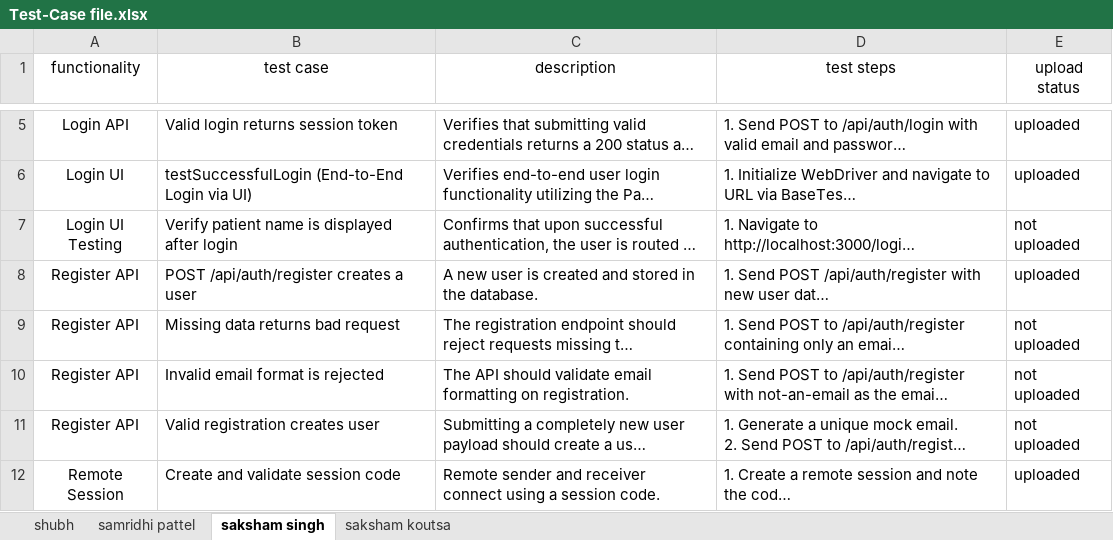
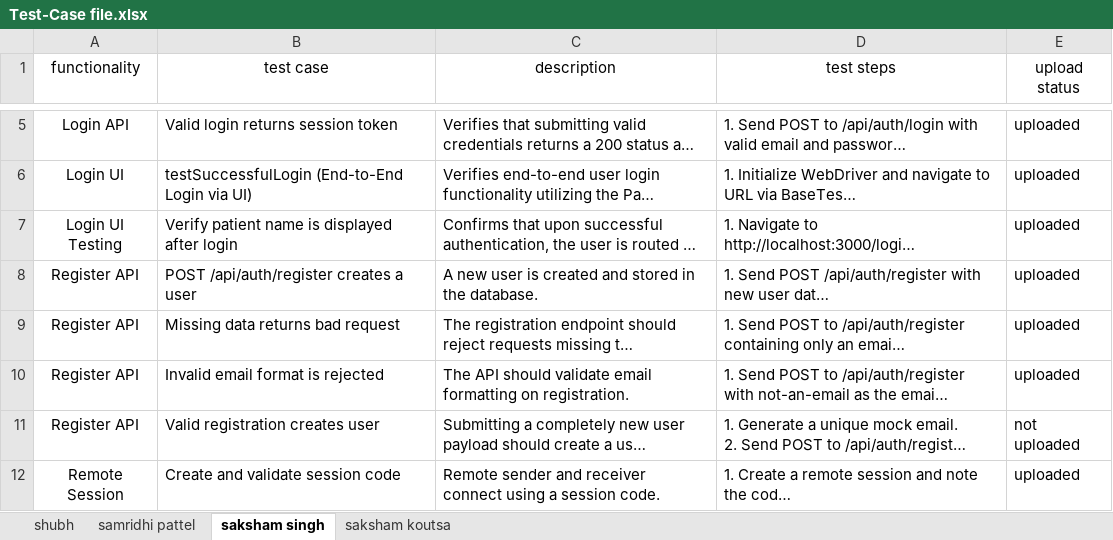
Before and after one commit to rubivssingh281-lab/Terraform-Titans, an Excel workbook: Test-Case file.xlsx, sheet saksham singh, drawn as a sheet; only a part is shown, gaps mark what is left out; long unchanged cells end in …; values as stored, in another font and other column widths than the file's, no borders; the diff names each change by its address in the sheet, - before the commit and + after, or states it on an @@ line.

Commit message:
updated excel file with latest uploaded test cases

```diff
--- a/Test-Case file.xlsx (sheet saksham singh)
+++ b/Test-Case file.xlsx (sheet saksham singh)
-E7 (upload status): not uploaded
+E7 (upload status): uploaded
-E9:E10 (upload status): not uploaded
+E9:E10 (upload status): uploaded
```
